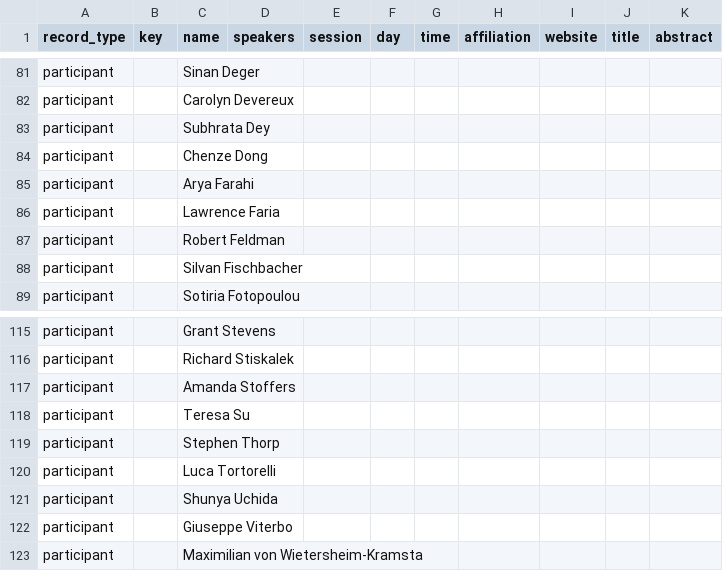
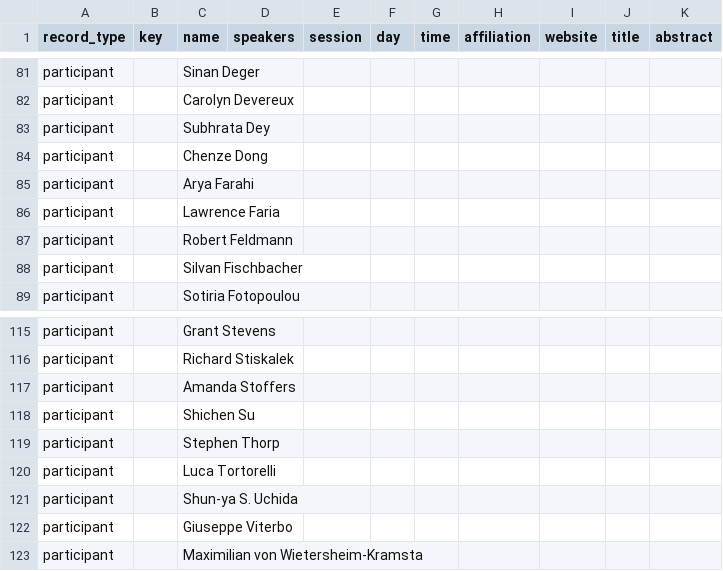
Before and after one commit to sbi-galev/2026, a CSV file: assets/schedule-abstracts.csv, drawn as a sheet; only a part is shown, gaps mark what is left out.

Commit message:
update participants

```diff
--- a/assets/schedule-abstracts.csv
+++ b/assets/schedule-abstracts.csv
@@ -164,3 +164,3 @@ participant,,Arya Farahi,,,,,,,,
 participant,,Lawrence Faria,,,,,,,,
-participant,,Robert Feldman,,,,,,,,
+participant,,Robert Feldmann,,,,,,,,
 participant,,Silvan Fischbacher,,,,,,,,
@@ -195,6 +195,6 @@ participant,,Richard Stiskalek,,,,,,,,
 participant,,Amanda Stoffers,,,,,,,,
-participant,,Teresa Su,,,,,,,,
+participant,,Shichen Su,,,,,,,,
 participant,,Stephen Thorp,,,,,,,,
 participant,,Luca Tortorelli,,,,,,,,
-participant,,Shunya Uchida,,,,,,,,
+participant,,Shun-ya S. Uchida,,,,,,,,
 participant,,Giuseppe Viterbo,,,,,,,,
```
